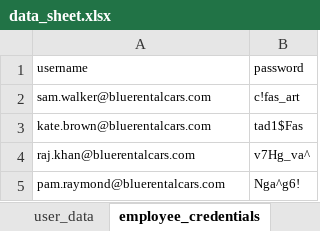
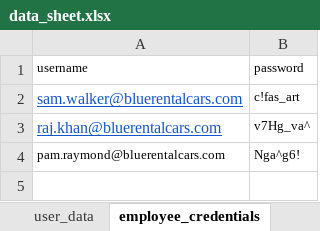
Before and after one commit to meliksahin05/mytestNGproject, an Excel workbook: resources/data_sheet.xlsx, sheet employee_credentials, drawn as a sheet; values as stored, in another font and other column widths than the file's, no borders; charts and pictures not drawn; removed rows and columns are numbered as before the commit, all else as after; the diff names each change by its address in the sheet, - before the commit and + after, or states it on an @@ line.

```diff
--- a/resources/data_sheet.xlsx (sheet employee_credentials)
+++ b/resources/data_sheet.xlsx (sheet employee_credentials)
@@ A2 underline: off → on, text colour: black → #1155CC, text size: larger @@
-row 3: kate.brown@bluerentalcars.com | tad1$Fas
@@ A3 underline: off → on, text colour: black → #1155CC, text size: larger @@
```
Also changed, not shown: charts or pictures, 7 other files.
